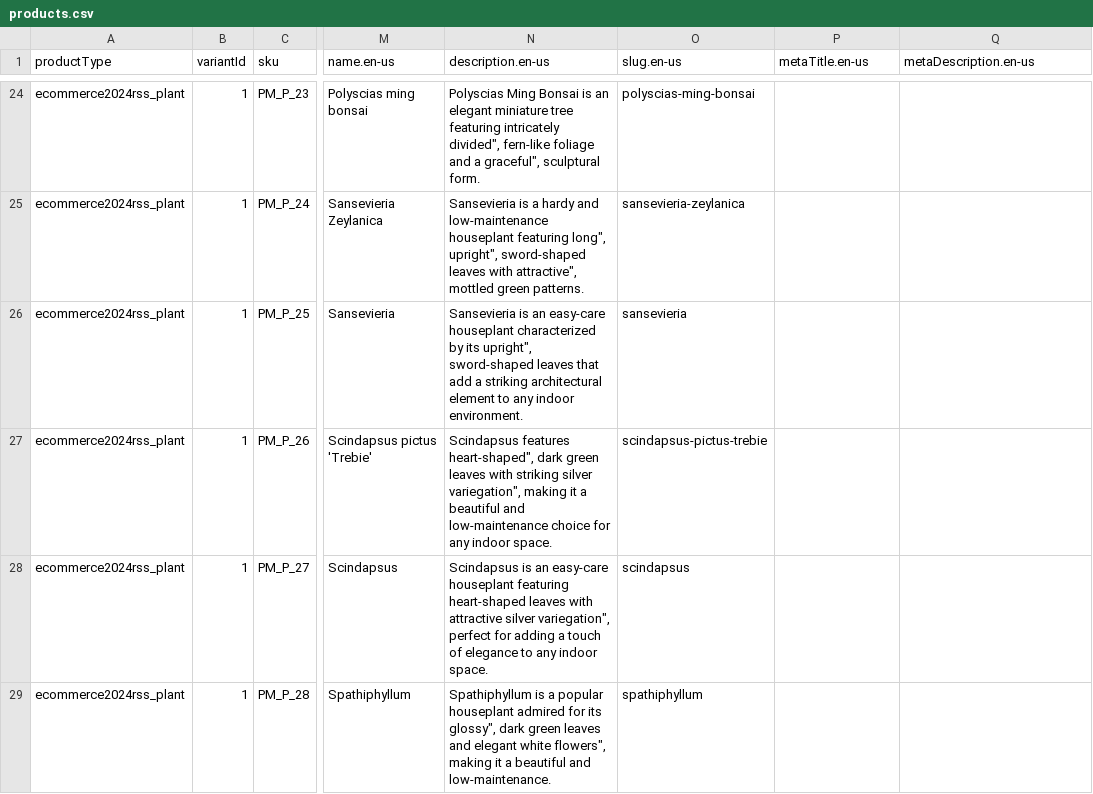
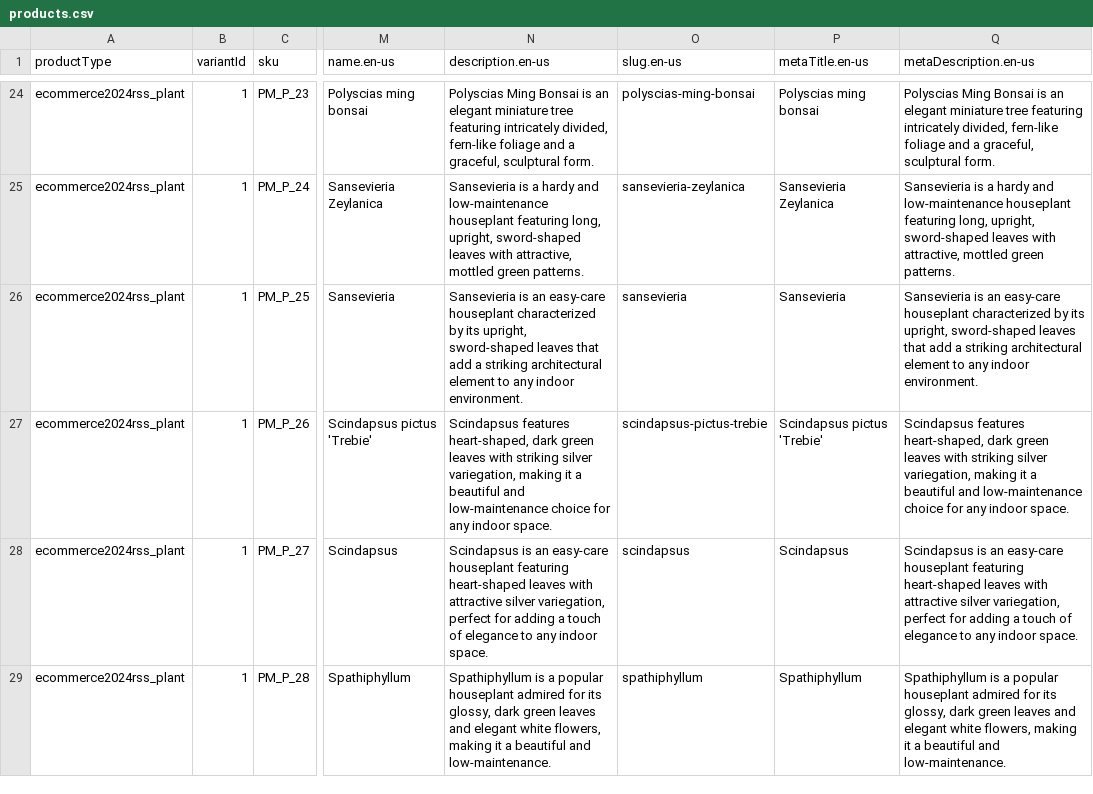
Before and after one commit to belosnezhie/commercetools-sunrise-data, a CSV file: data/plants/products.csv, drawn as a sheet; only a part is shown, gaps mark what is left out; the diff covers the shown part only; the diff names each change by its address in the sheet, - before the commit and + after, or states it on an @@ line.

Commit message:
feat: meta description

```diff
--- a/data/plants/products.csv
+++ b/data/plants/products.csv
-N24 (description.en-us): …featuring intricately divided", fern-like foliage and a graceful", sculptural form.
+N24 (description.en-us): …featuring intricately divided, fern-like foliage and a graceful, sculptural form.
-P24 (metaTitle.en-us): (empty)
+P24 (metaTitle.en-us): Polyscias ming bonsai
-Q24 (metaDescription.en-us): (empty)
+Q24 (metaDescription.en-us): Polyscias Ming Bonsai is an elegant miniature tree featuring intricately divided, fern-like foliage and a graceful, sculptural form.
-N25 (description.en-us): …houseplant featuring long", upright", sword-shaped leaves with attractive", mottled green…
+N25 (description.en-us): …houseplant featuring long, upright, sword-shaped leaves with attractive, mottled green…
-P25 (metaTitle.en-us): (empty)
+P25 (metaTitle.en-us): Sansevieria Zeylanica
-Q25 (metaDescription.en-us): (empty)
+Q25 (metaDescription.en-us): Sansevieria is a hardy and low-maintenance houseplant featuring long, upright, sword-shaped leaves with attractive, mottled green patterns.
-N26 (description.en-us): …by its upright", sword-shaped leaves…
+N26 (description.en-us): …by its upright, sword-shaped leaves…
-P26 (metaTitle.en-us): (empty)
+P26 (metaTitle.en-us): Sansevieria
-Q26 (metaDescription.en-us): (empty)
+Q26 (metaDescription.en-us): Sansevieria is an easy-care houseplant characterized by its upright, sword-shaped leaves that add a striking architectural element to any indoor environment.
-N27 (description.en-us): Scindapsus features heart-shaped", dark green leaves with striking silver variegation", making it…
+N27 (description.en-us): Scindapsus features heart-shaped, dark green leaves with striking silver variegation, making it…
-P27 (metaTitle.en-us): (empty)
+P27 (metaTitle.en-us): Scindapsus pictus 'Trebie'
-Q27 (metaDescription.en-us): (empty)
+Q27 (metaDescription.en-us): Scindapsus features heart-shaped, dark green leaves with striking silver variegation, making it a beautiful and low-maintenance choice for any indoor space.
-N28 (description.en-us): …attractive silver variegation", perfect for…
+N28 (description.en-us): …attractive silver variegation, perfect for…
-P28 (metaTitle.en-us): (empty)
+P28 (metaTitle.en-us): Scindapsus
-Q28 (metaDescription.en-us): (empty)
+Q28 (metaDescription.en-us): Scindapsus is an easy-care houseplant featuring heart-shaped leaves with attractive silver variegation, perfect for adding a touch of elegance to any indoor space.
-N29 (description.en-us): …for its glossy", dark green leaves and elegant white flowers", making it…
+N29 (description.en-us): …for its glossy, dark green leaves and elegant white flowers, making it…
-P29 (metaTitle.en-us): (empty)
+P29 (metaTitle.en-us): Spathiphyllum
-Q29 (metaDescription.en-us): (empty)
+Q29 (metaDescription.en-us): Spathiphyllum is a popular houseplant admired for its glossy, dark green leaves and elegant white flowers, making it a beautiful and low-maintenance.
```
Also changed, not shown: 64 edited cells elsewhere in this file.
